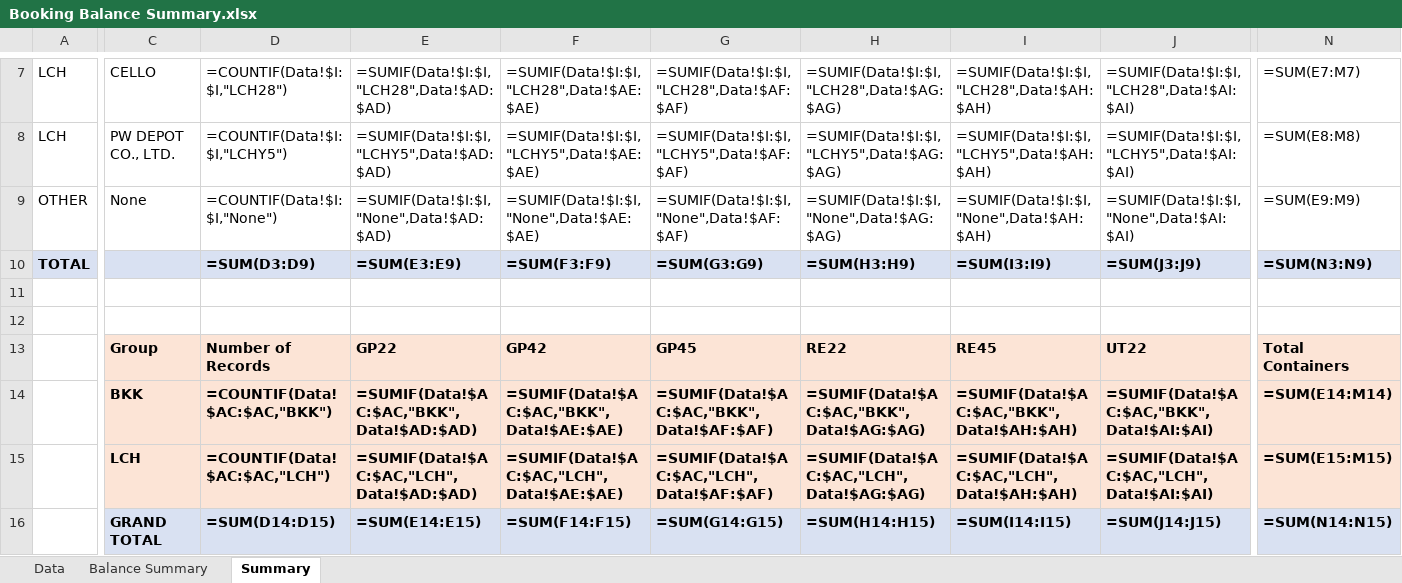
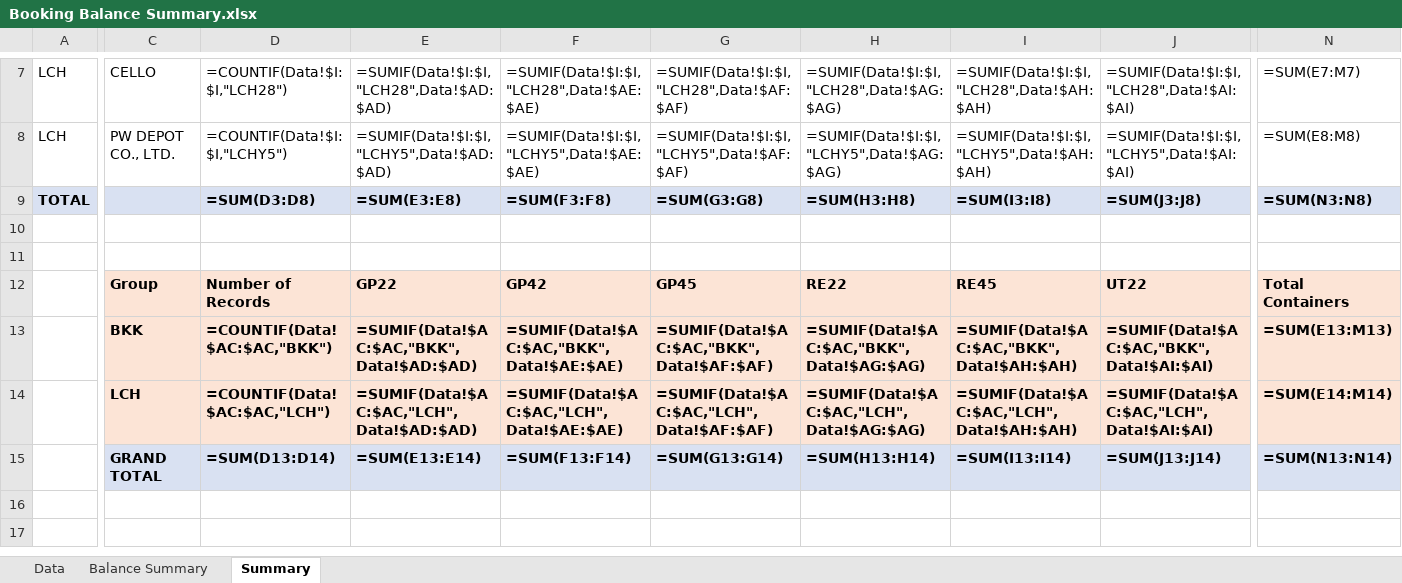
Before and after one commit to sirichai1265/booking-balance-dashboard, an Excel workbook: output/Booking Balance Summary.xlsx, sheet Summary, drawn as a sheet; only a part is shown, gaps mark what is left out; values as stored, in another font and other column widths than the file's, no borders; formulas without a stored value are shown as written; removed rows and columns are numbered as before the commit, all else as after; rows hold the shown columns only; the diff covers the shown part only; the diff names each change by its address in the sheet, - before the commit and + after, or states it on an @@ line.

```diff
--- a/output/Booking Balance Summary.xlsx (sheet Summary)
+++ b/output/Booking Balance Summary.xlsx (sheet Summary)
-row 9: OTHER | None | =COUNTIF(Data!$I:$I,"None") | =SUMIF(Data!$I:$I,"None",Data!$AD:$AD) | =SUMIF(Data!$I:$I,"None",Data!$AE:$AE) | =SUMIF(Data!$I:$I,"None",Data!$AF:$AF) | =SUMIF(Data!$I:$I,"None",Data!$AG:$AG) | =SUMIF(Data!$I:$I,"None",Data!$AH:$AH) | =SUMIF(Data!$I:$I,"None",Data!$AI:$AI) | =SUM(E9:M9)
-D9: =SUM(D3:D9)
+D9: =SUM(D3:D8)
-E9: =SUM(E3:E9)
+E9: =SUM(E3:E8)
-F9: =SUM(F3:F9)
+F9: =SUM(F3:F8)
-G9: =SUM(G3:G9)
+G9: =SUM(G3:G8)
-H9: =SUM(H3:H9)
+H9: =SUM(H3:H8)
-I9: =SUM(I3:I9)
+I9: =SUM(I3:I8)
-J9: =SUM(J3:J9)
+J9: =SUM(J3:J8)
-N9: =SUM(N3:N9)
+N9: =SUM(N3:N8)
-N13: =SUM(E14:M14)
+N13: =SUM(E13:M13)
-N14: =SUM(E15:M15)
+N14: =SUM(E14:M14)
-D15: =SUM(D14:D15)
+D15: =SUM(D13:D14)
-E15: =SUM(E14:E15)
+E15: =SUM(E13:E14)
-F15: =SUM(F14:F15)
+F15: =SUM(F13:F14)
-G15: =SUM(G14:G15)
+G15: =SUM(G13:G14)
-H15: =SUM(H14:H15)
+H15: =SUM(H13:H14)
-I15: =SUM(I14:I15)
+I15: =SUM(I13:I14)
-J15: =SUM(J14:J15)
+J15: =SUM(J13:J14)
-N15: =SUM(N14:N15)
+N15: =SUM(N13:N14)
```
Also changed, not shown: 6 edited cells elsewhere in this sheet, sheet Data, sheet Balance Summary, output/bkg pending - B.C. DEPOT CO.,LTD. ( Bang-Na KM.18).xlsx, output/bkg pending - CELLO.xlsx, 6 other files.
